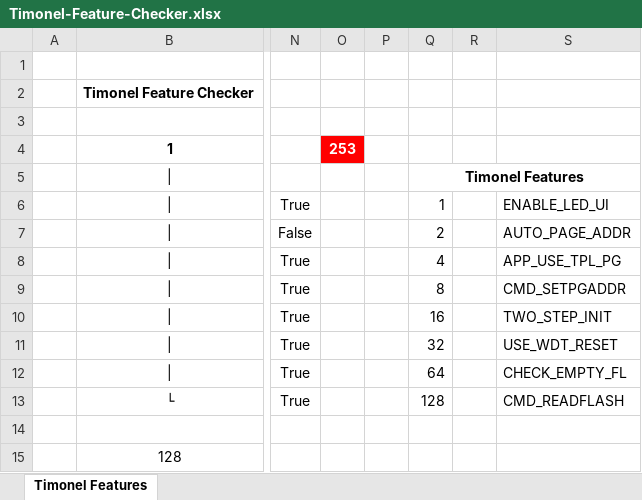
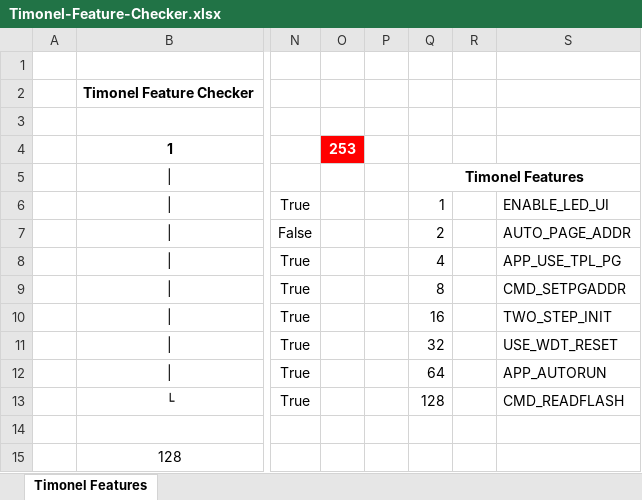
Before and after one commit to casanovg/timonel, an Excel workbook: tools/worksheets/Timonel-Feature-Checker.xlsx, sheet Timonel Features, drawn as a sheet; only a part is shown, gaps mark what is left out; values as stored, in another font and other column widths than the file's, no borders; charts and pictures and conditional formats not drawn; the diff names each change by its address in the sheet, - before the commit and + after, or states it on an @@ line.

Commit message:
Add files via upload

```diff
--- a/tools/worksheets/Timonel-Feature-Checker.xlsx (sheet Timonel Features)
+++ b/tools/worksheets/Timonel-Feature-Checker.xlsx (sheet Timonel Features)
-S12: CHECK_EMPTY_FL
+S12: APP_AUTORUN
```
